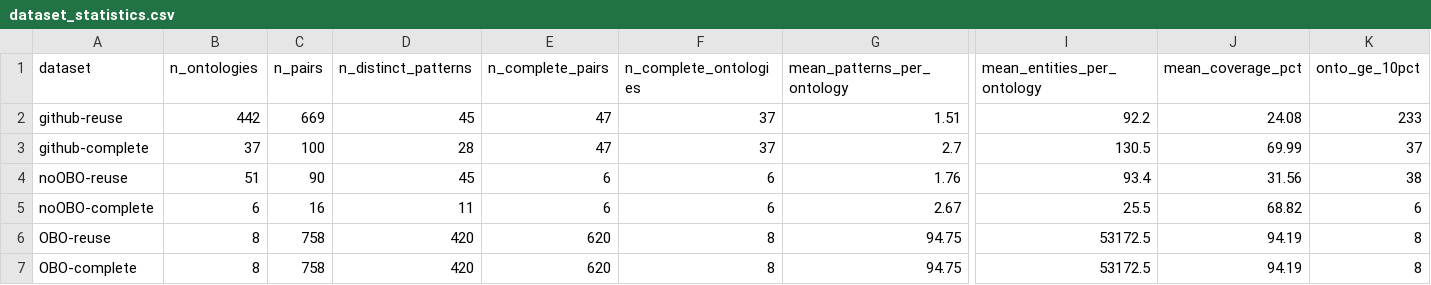
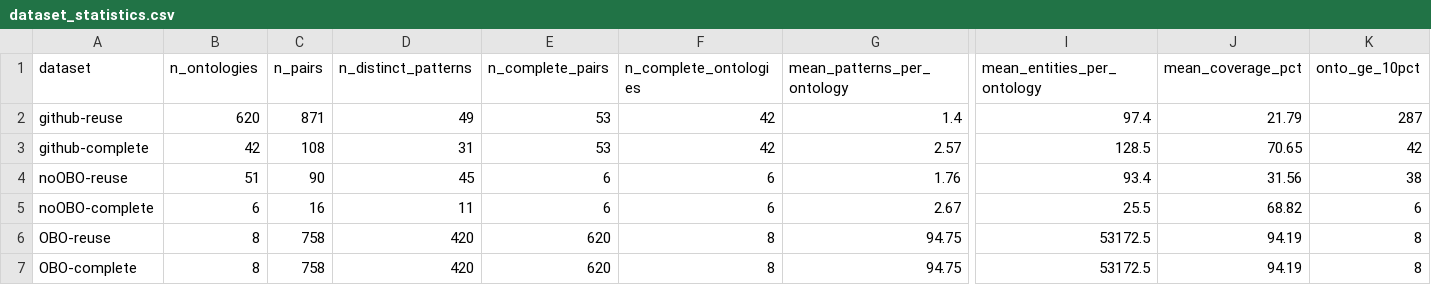
Before and after one commit to ISE-FIZKarlsruhe/ODP-Reuse, a CSV file: release-iri/dataset_statistics.csv, drawn as a sheet; only a part is shown, gaps mark what is left out; the diff covers the shown part only; the diff names each change by its address in the sheet, - before the commit and + after, or states it on an @@ line.

```diff
--- a/release-iri/dataset_statistics.csv
+++ b/release-iri/dataset_statistics.csv
-B2 (n_ontologies): 442
+B2 (n_ontologies): 620
-C2 (n_pairs): 669
+C2 (n_pairs): 871
-D2 (n_distinct_patterns): 45
+D2 (n_distinct_patterns): 49
-E2:E3 (n_complete_pairs): 47
+E2:E3 (n_complete_pairs): 53
-F2:F3 (n_complete_ontologies): 37
+F2:F3 (n_complete_ontologies): 42
-G2 (mean_patterns_per_ontology): 1.51
+G2 (mean_patterns_per_ontology): 1.4
-I2 (mean_entities_per_ontology): 92.2
+I2 (mean_entities_per_ontology): 97.4
-J2 (mean_coverage_pct): 24.08
+J2 (mean_coverage_pct): 21.79
-K2 (onto_ge_10pct): 233
+K2 (onto_ge_10pct): 287
-B3 (n_ontologies): 37
+B3 (n_ontologies): 42
-C3 (n_pairs): 100
+C3 (n_pairs): 108
-D3 (n_distinct_patterns): 28
+D3 (n_distinct_patterns): 31
-G3 (mean_patterns_per_ontology): 2.7
+G3 (mean_patterns_per_ontology): 2.57
-I3 (mean_entities_per_ontology): 130.5
+I3 (mean_entities_per_ontology): 128.5
-J3 (mean_coverage_pct): 69.99
+J3 (mean_coverage_pct): 70.65
-K3 (onto_ge_10pct): 37
+K3 (onto_ge_10pct): 42
```
Also changed, not shown: 11 edited cells elsewhere in this file, release-iri/audit/removed_G2_pattern_copy.csv, release-iri/gate_summary.csv, 26 other files.
